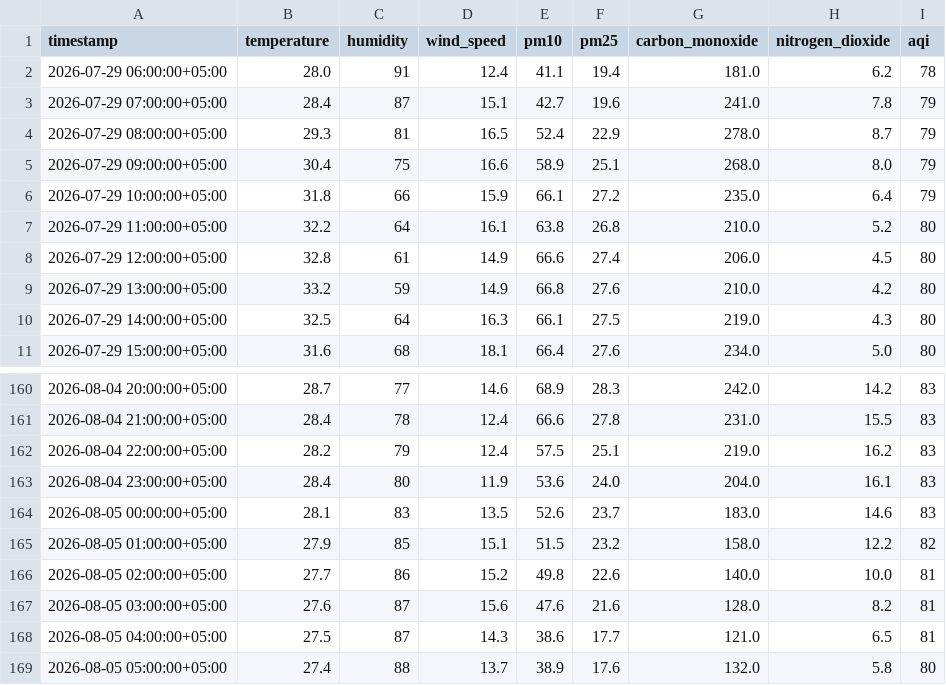
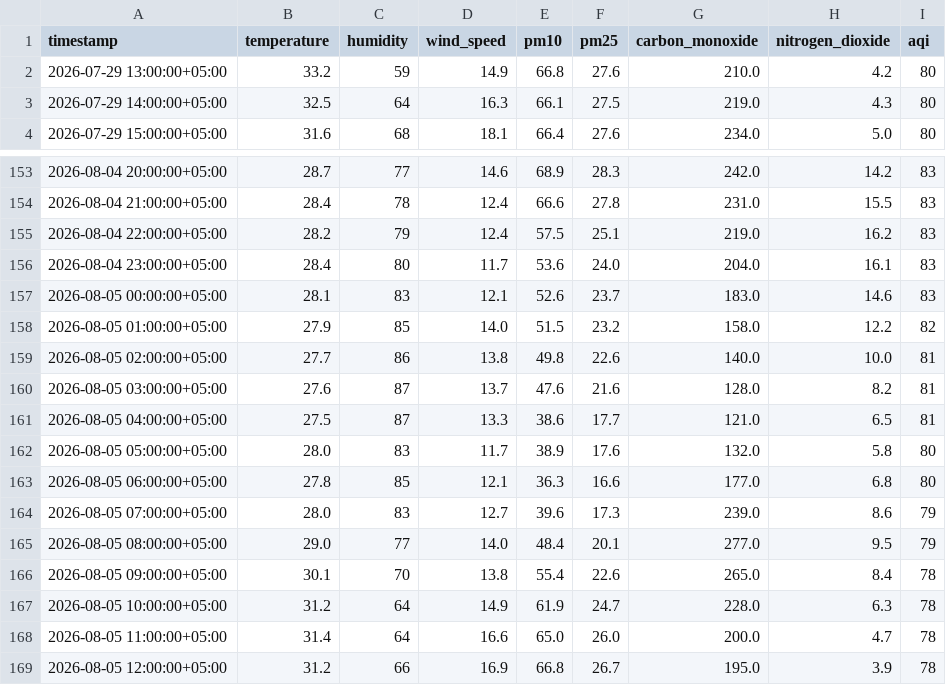
Before and after one commit to Qar-Raz/AQI-Predictor, a CSV file: data/last_7_days_hourly_data.csv, drawn as a sheet; only a part is shown, gaps mark what is left out.

```diff
--- a/data/last_7_days_hourly_data.csv
+++ b/data/last_7_days_hourly_data.csv
@@ -1,9 +1,2 @@
 timestamp,temperature,humidity,wind_speed,pm10,pm25,carbon_monoxide,nitrogen_dioxide,aqi
-2026-07-29 06:00:00+05:00,28.0,91,12.4,41.1,19.4,181.0,6.2,78
-2026-07-29 07:00:00+05:00,28.4,87,15.1,42.7,19.6,241.0,7.8,79
-2026-07-29 08:00:00+05:00,29.3,81,16.5,52.4,22.9,278.0,8.7,79
-2026-07-29 09:00:00+05:00,30.4,75,16.6,58.9,25.1,268.0,8.0,79
-2026-07-29 10:00:00+05:00,31.8,66,15.9,66.1,27.2,235.0,6.4,79
-2026-07-29 11:00:00+05:00,32.2,64,16.1,63.8,26.8,210.0,5.2,80
-2026-07-29 12:00:00+05:00,32.8,61,14.9,66.6,27.4,206.0,4.5,80
 2026-07-29 13:00:00+05:00,33.2,59,14.9,66.8,27.6,210.0,4.2,80
@@ -162,8 +155,15 @@ timestamp,temperature,humidity,wind_speed,pm10,pm25,carbon_monoxide,nitrogen_dio
 2026-08-04 22:00:00+05:00,28.2,79,12.4,57.5,25.1,219.0,16.2,83
-2026-08-04 23:00:00+05:00,28.4,80,11.9,53.6,24.0,204.0,16.1,83
-2026-08-05 00:00:00+05:00,28.1,83,13.5,52.6,23.7,183.0,14.6,83
-2026-08-05 01:00:00+05:00,27.9,85,15.1,51.5,23.2,158.0,12.2,82
-2026-08-05 02:00:00+05:00,27.7,86,15.2,49.8,22.6,140.0,10.0,81
-2026-08-05 03:00:00+05:00,27.6,87,15.6,47.6,21.6,128.0,8.2,81
-2026-08-05 04:00:00+05:00,27.5,87,14.3,38.6,17.7,121.0,6.5,81
-2026-08-05 05:00:00+05:00,27.4,88,13.7,38.9,17.6,132.0,5.8,80
+2026-08-04 23:00:00+05:00,28.4,80,11.7,53.6,24.0,204.0,16.1,83
+2026-08-05 00:00:00+05:00,28.1,83,12.1,52.6,23.7,183.0,14.6,83
+2026-08-05 01:00:00+05:00,27.9,85,14.0,51.5,23.2,158.0,12.2,82
+2026-08-05 02:00:00+05:00,27.7,86,13.8,49.8,22.6,140.0,10.0,81
+2026-08-05 03:00:00+05:00,27.6,87,13.7,47.6,21.6,128.0,8.2,81
+2026-08-05 04:00:00+05:00,27.5,87,13.3,38.6,17.7,121.0,6.5,81
+2026-08-05 05:00:00+05:00,28.0,83,11.7,38.9,17.6,132.0,5.8,80
+2026-08-05 06:00:00+05:00,27.8,85,12.1,36.3,16.6,177.0,6.8,80
+2026-08-05 07:00:00+05:00,28.0,83,12.7,39.6,17.3,239.0,8.6,79
+2026-08-05 08:00:00+05:00,29.0,77,14.0,48.4,20.1,277.0,9.5,79
+2026-08-05 09:00:00+05:00,30.1,70,13.8,55.4,22.6,265.0,8.4,78
+2026-08-05 10:00:00+05:00,31.2,64,14.9,61.9,24.7,228.0,6.3,78
+2026-08-05 11:00:00+05:00,31.4,64,16.6,65.0,26.0,200.0,4.7,78
+2026-08-05 12:00:00+05:00,31.2,66,16.9,66.8,26.7,195.0,3.9,78
```
Also changed, not shown: data/karachi_daily_data_5_years.csv, data/last_7_days_daily_data.csv.
